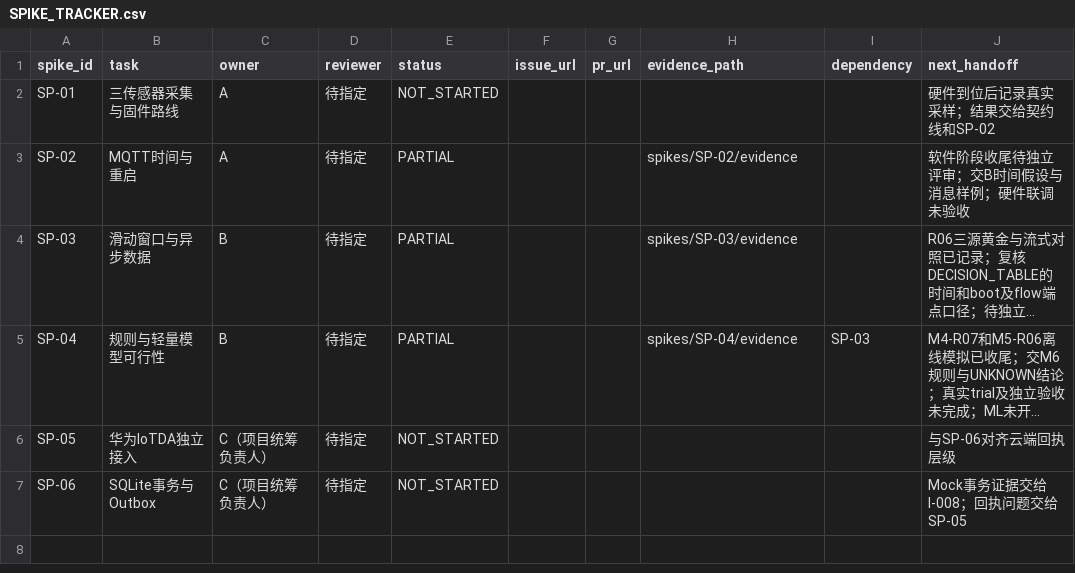
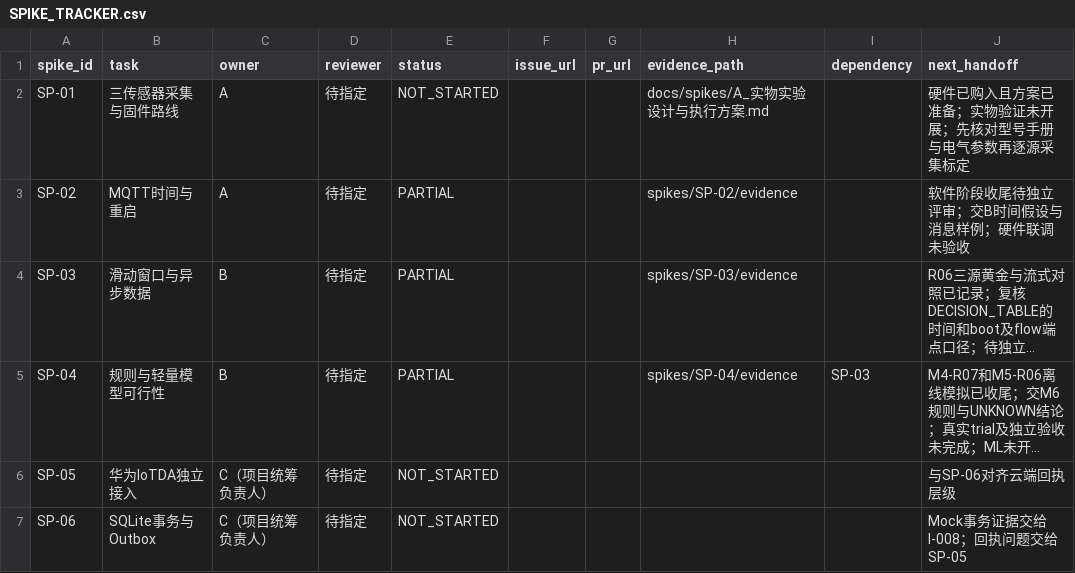
Before and after one commit to ICEXUAN-2707/AquaGuard-Edge, a CSV file: docs/spikes/SPIKE_TRACKER.csv, drawn as a sheet; long unchanged cells end in ….

Commit message:
docs(spike-a): publish experiment manuals and code navigation
Organize A-line docs behind dedicated navigation. Add project and post-spike roadmap, code and algorithm guide, staged hardware experiment design and beginner E00-E10 collection and processing manual.

Define independent ground truth, calibration/validation split, raw data preservation, trial identifiers, metrics and P01-P10 parameter gates. Wiring and hardware commands await matched manuals. No hardware execution or fresh software tests are claimed.

Update A task/manual links and SP-01 preparation status. Selectively stage A changes in shared navigation/tracker and preserve B/C edits. git diff --cached --check passed.

```diff
--- a/docs/spikes/SPIKE_TRACKER.csv
+++ b/docs/spikes/SPIKE_TRACKER.csv
@@ -1,3 +1,3 @@
 spike_id,task,owner,reviewer,status,issue_url,pr_url,evidence_path,dependency,next_handoff
-SP-01,三传感器采集与固件路线,A,待指定,NOT_STARTED,,,,,硬件到位后记录真实采样；结果交给契约线和SP-02
+SP-01,三传感器采集与固件路线,A,待指定,NOT_STARTED,,,docs/spikes/A_实物实验设计与执行方案.md,,硬件已购入且方案已准备；实物验证未开展；先核对型号手册与电气参数再逐源采集标定
 SP-02,MQTT时间与重启,A,待指定,PARTIAL,,,spikes/SP-02/evidence,,软件阶段收尾待独立评审；交B时间假设与消息样例；硬件联调未验收
```
Also changed, not shown: 8 other files.
